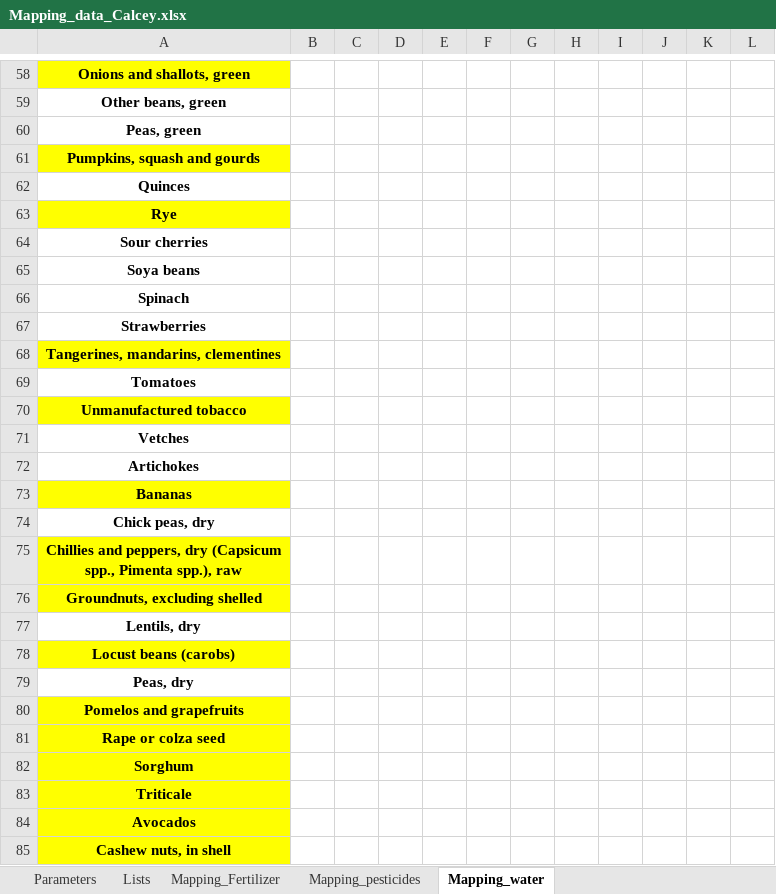
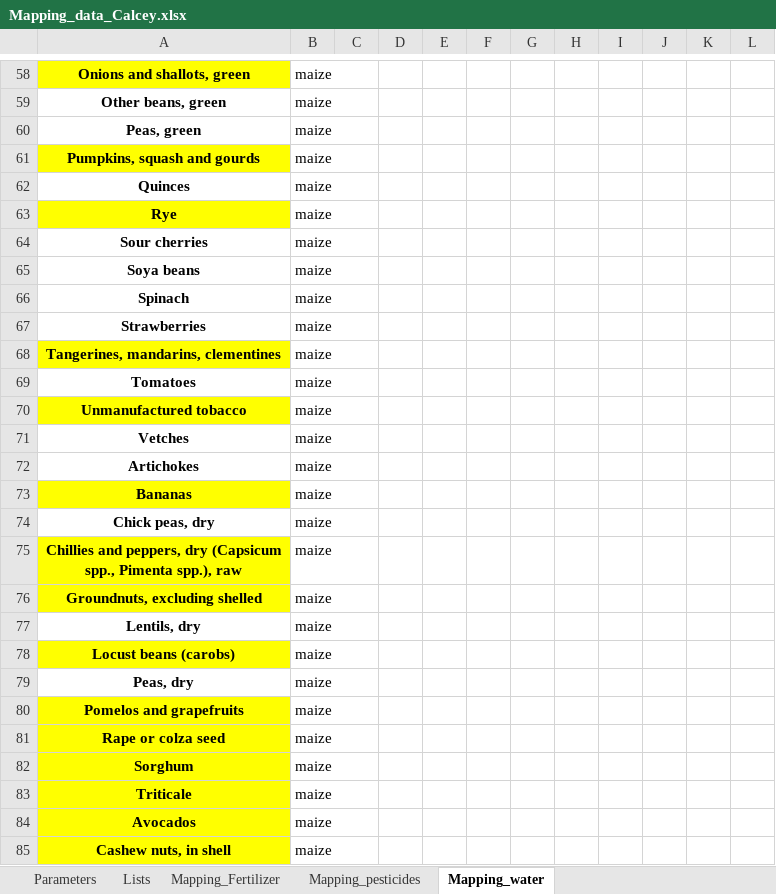
Before and after one commit to TitouanGreffe/Calcey, an Excel workbook: data/Mapping_data_Calcey.xlsx, sheet Mapping_water, drawn as a sheet; only a part is shown, gaps mark what is left out; values as stored, in another font and other column widths than the file's, no borders; charts and pictures not drawn; the diff covers the shown part only; the diff names each change by its address in the sheet, - before the commit and + after, or states it on an @@ line.

```diff
--- a/data/Mapping_data_Calcey.xlsx (sheet Mapping_water)
+++ b/data/Mapping_data_Calcey.xlsx (sheet Mapping_water)
-B58:B85: (empty)
+B58:B85: maize
```
Also changed, not shown: 1 removed row and 128 edited cells elsewhere in this sheet, sheet Mapping_Fertilizer, charts or pictures, 3 other files.
